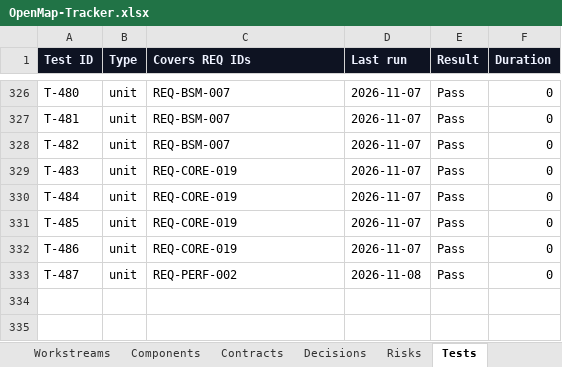
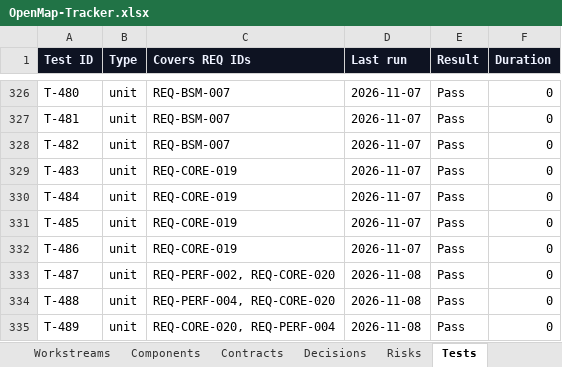
Before and after one commit to zakir80ac/OpenMap, an Excel workbook: tracker/OpenMap-Tracker.xlsx, sheet Tests, drawn as a sheet; only a part is shown, gaps mark what is left out; values as stored, in another font and other column widths than the file's, no borders; the diff names each change by its address in the sheet, - before the commit and + after, or states it on an @@ line.

```diff
--- a/tracker/OpenMap-Tracker.xlsx (sheet Tests)
+++ b/tracker/OpenMap-Tracker.xlsx (sheet Tests)
-C333 (Covers REQ IDs): REQ-PERF-002
+C333 (Covers REQ IDs): REQ-PERF-002, REQ-CORE-020
+row 334: T-488 | unit | REQ-PERF-004, REQ-CORE-020 | 2026-11-08 | Pass | 0
+row 335: T-489 | unit | REQ-CORE-020, REQ-PERF-004 | 2026-11-08 | Pass | 0
```
Also changed, not shown: sheet Dashboard, sheet Requirements, sheet Decisions, 19 other files.
